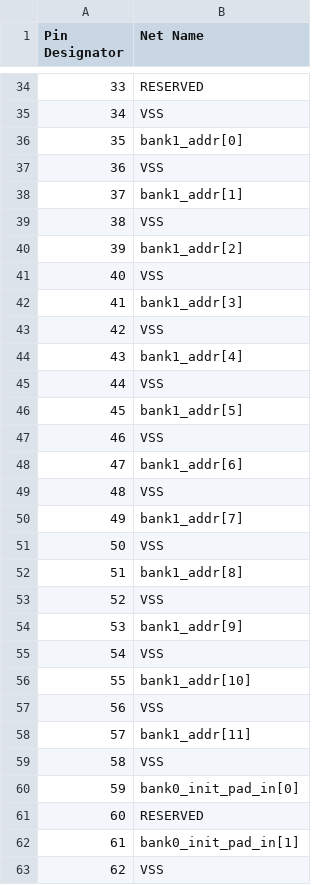
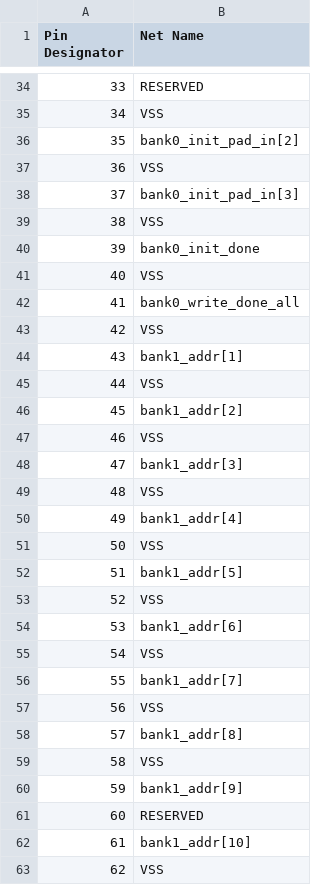
Before and after one commit to DannyBoi82/ITA-PCB, a CSV file: ITA - VHCDI1.csv, drawn as a sheet; only a part is shown, gaps mark what is left out; the diff covers the shown part only.

```diff
--- a/ITA - VHCDI1.csv
+++ b/ITA - VHCDI1.csv
@@ -35,29 +35,29 @@ Pin Designator,Net Name
 34,VSS
-35,bank1_addr[0]
+35,bank0_init_pad_in[2]
 36,VSS
-37,bank1_addr[1]
+37,bank0_init_pad_in[3]
 38,VSS
-39,bank1_addr[2]
+39,bank0_init_done
 40,VSS
-41,bank1_addr[3]
+41,bank0_write_done_all
 42,VSS
-43,bank1_addr[4]
+43,bank1_addr[1]
 44,VSS
-45,bank1_addr[5]
+45,bank1_addr[2]
 46,VSS
-47,bank1_addr[6]
+47,bank1_addr[3]
 48,VSS
-49,bank1_addr[7]
+49,bank1_addr[4]
 50,VSS
-51,bank1_addr[8]
+51,bank1_addr[5]
 52,VSS
-53,bank1_addr[9]
+53,bank1_addr[6]
 54,VSS
-55,bank1_addr[10]
+55,bank1_addr[7]
 56,VSS
-57,bank1_addr[11]
+57,bank1_addr[8]
 58,VSS
-59,bank0_init_pad_in[0]
+59,bank1_addr[9]
 60,RESERVED
-61,bank0_init_pad_in[1]
+61,bank1_addr[10]
 62,VSS
```
Also changed, not shown: 6 edited cells elsewhere in this file, ITA - VHCDI2.csv, ITA - VHCDI3.csv, 6 other files.
